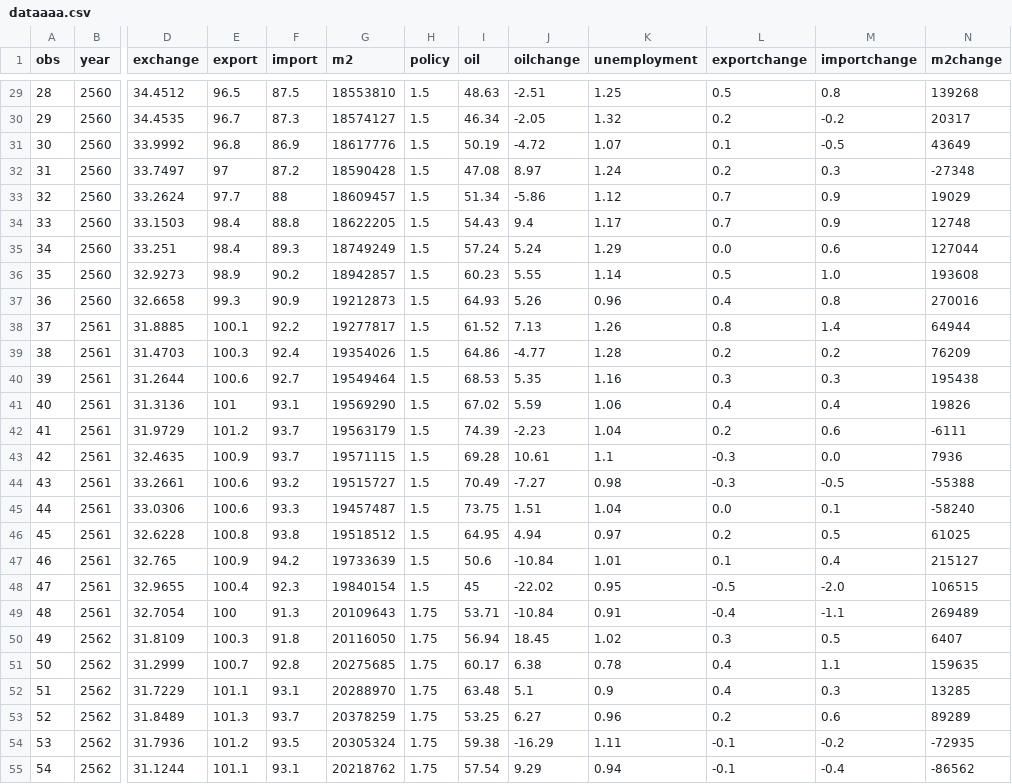
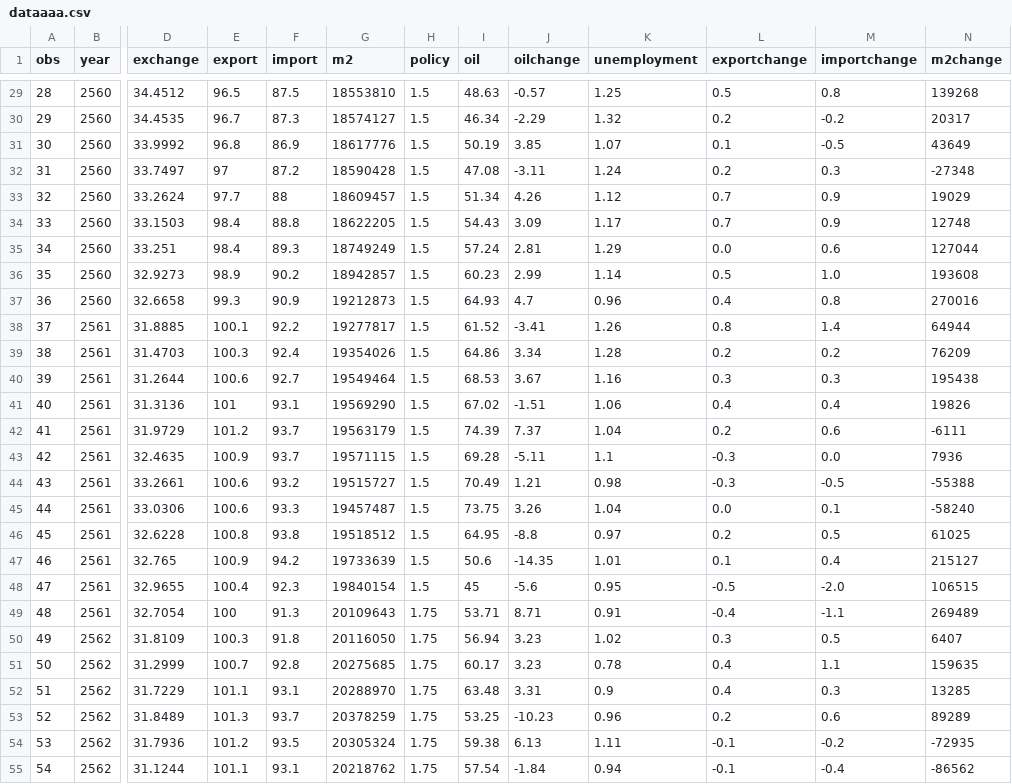
Before and after one commit to kimurasaika/car_price_prediction, a CSV file: dataaaa.csv, drawn as a sheet; only a part is shown, gaps mark what is left out; the diff covers the shown part only; the diff names each change by its address in the sheet, - before the commit and + after, or states it on an @@ line.

```diff
--- a/dataaaa.csv
+++ b/dataaaa.csv
-J29 (oilchange): -2.51
+J29 (oilchange): -0.57
-J30 (oilchange): -2.05
+J30 (oilchange): -2.29
-J31 (oilchange): -4.72
+J31 (oilchange): 3.85
-J32 (oilchange): 8.97
+J32 (oilchange): -3.11
-J33 (oilchange): -5.86
+J33 (oilchange): 4.26
-J34 (oilchange): 9.4
+J34 (oilchange): 3.09
-J35 (oilchange): 5.24
+J35 (oilchange): 2.81
-J36 (oilchange): 5.55
+J36 (oilchange): 2.99
-J37 (oilchange): 5.26
+J37 (oilchange): 4.7
-J38 (oilchange): 7.13
+J38 (oilchange): -3.41
-J39 (oilchange): -4.77
+J39 (oilchange): 3.34
-J40 (oilchange): 5.35
+J40 (oilchange): 3.67
-J41 (oilchange): 5.59
+J41 (oilchange): -1.51
-J42 (oilchange): -2.23
+J42 (oilchange): 7.37
-J43 (oilchange): 10.61
+J43 (oilchange): -5.11
-J44 (oilchange): -7.27
+J44 (oilchange): 1.21
-J45 (oilchange): 1.51
+J45 (oilchange): 3.26
-J46 (oilchange): 4.94
+J46 (oilchange): -8.8
-J47 (oilchange): -10.84
+J47 (oilchange): -14.35
-J48 (oilchange): -22.02
+J48 (oilchange): -5.6
-J49 (oilchange): -10.84
+J49 (oilchange): 8.71
-J50 (oilchange): 18.45
+J50 (oilchange): 3.23
-J51 (oilchange): 6.38
+J51 (oilchange): 3.23
-J52 (oilchange): 5.1
+J52 (oilchange): 3.31
-J53 (oilchange): 6.27
+J53 (oilchange): -10.23
-J54 (oilchange): -16.29
+J54 (oilchange): 6.13
-J55 (oilchange): 9.29
+J55 (oilchange): -1.84
```
Also changed, not shown: 93 edited cells elsewhere in this file.
